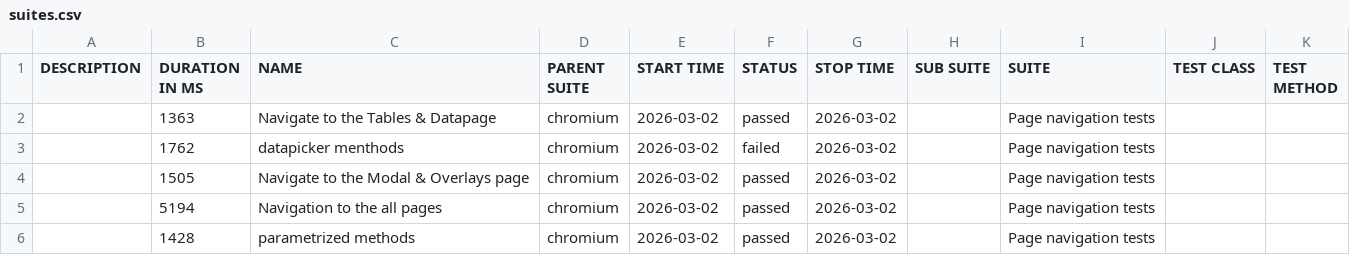
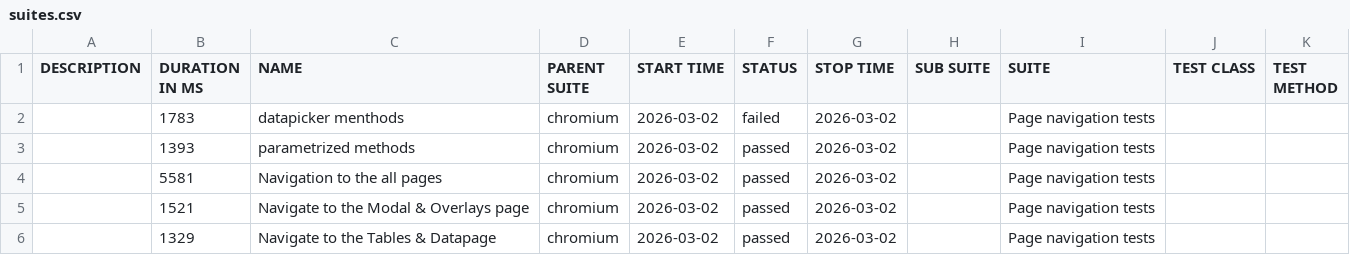
Before and after one commit to RostykVoloshyn/Pw-Demo, a CSV file: data/suites.csv, drawn as a sheet.

```diff
--- a/data/suites.csv
+++ b/data/suites.csv
@@ -1,6 +1,6 @@
 "DESCRIPTION","DURATION IN MS","NAME","PARENT SUITE","START TIME","STATUS","STOP TIME","SUB SUITE","SUITE","TEST CLASS","TEST METHOD"
-"","1363","Navigate to the Tables & Datapage","chromium","2026-03-02","passed","2026-03-02","","Page navigation tests","",""
-"","1762","datapicker menthods","chromium","2026-03-02","failed","2026-03-02","","Page navigation tests","",""
-"","1505","Navigate to the Modal & Overlays page","chromium","2026-03-02","passed","2026-03-02","","Page navigation tests","",""
-"","5194","Navigation to the all pages","chromium","2026-03-02","passed","2026-03-02","","Page navigation tests","",""
-"","1428","parametrized methods","chromium","2026-03-02","passed","2026-03-02","","Page navigation tests","",""
+"","1783","datapicker menthods","chromium","2026-03-02","failed","2026-03-02","","Page navigation tests","",""
+"","1393","parametrized methods","chromium","2026-03-02","passed","2026-03-02","","Page navigation tests","",""
+"","5581","Navigation to the all pages","chromium","2026-03-02","passed","2026-03-02","","Page navigation tests","",""
+"","1521","Navigate to the Modal & Overlays page","chromium","2026-03-02","passed","2026-03-02","","Page navigation tests","",""
+"","1329","Navigate to the Tables & Datapage","chromium","2026-03-02","passed","2026-03-02","","Page navigation tests","",""
```
Also changed, not shown: 45 other files.
